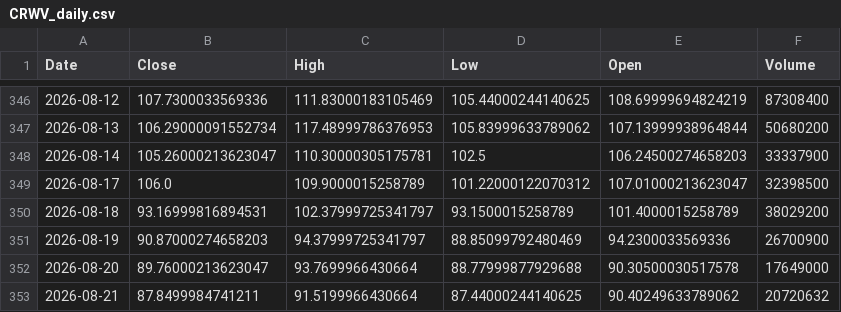
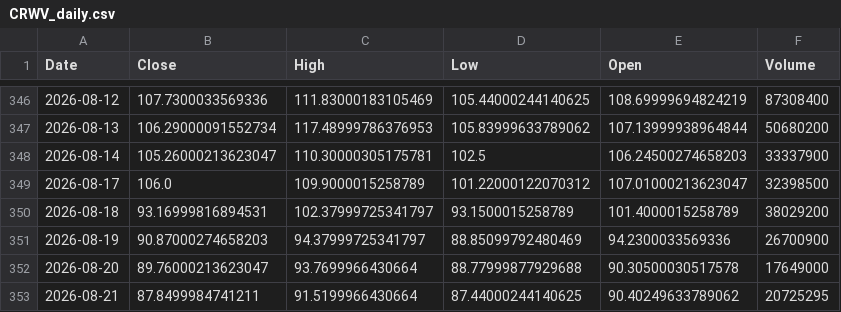
Before and after one commit to Dalingceb/wtw-repo-data, a CSV file: data/CRWV/CRWV_daily.csv, drawn as a sheet; only a part is shown, gaps mark what is left out.

```diff
--- a/data/CRWV/CRWV_daily.csv
+++ b/data/CRWV/CRWV_daily.csv
@@ -352,2 +352,2 @@ Date,Close,High,Low,Open,Volume
 2026-08-20,89.76000213623047,93.7699966430664,88.77999877929688,90.30500030517578,17649000
-2026-08-21,87.8499984741211,91.5199966430664,87.44000244140625,90.40249633789062,20720632
+2026-08-21,87.8499984741211,91.5199966430664,87.44000244140625,90.40249633789062,20725295
```
Also changed, not shown: data/CRWV/CRWV_1h.csv, data/CRWV/CRWV_monthly.csv, 4 other files.
